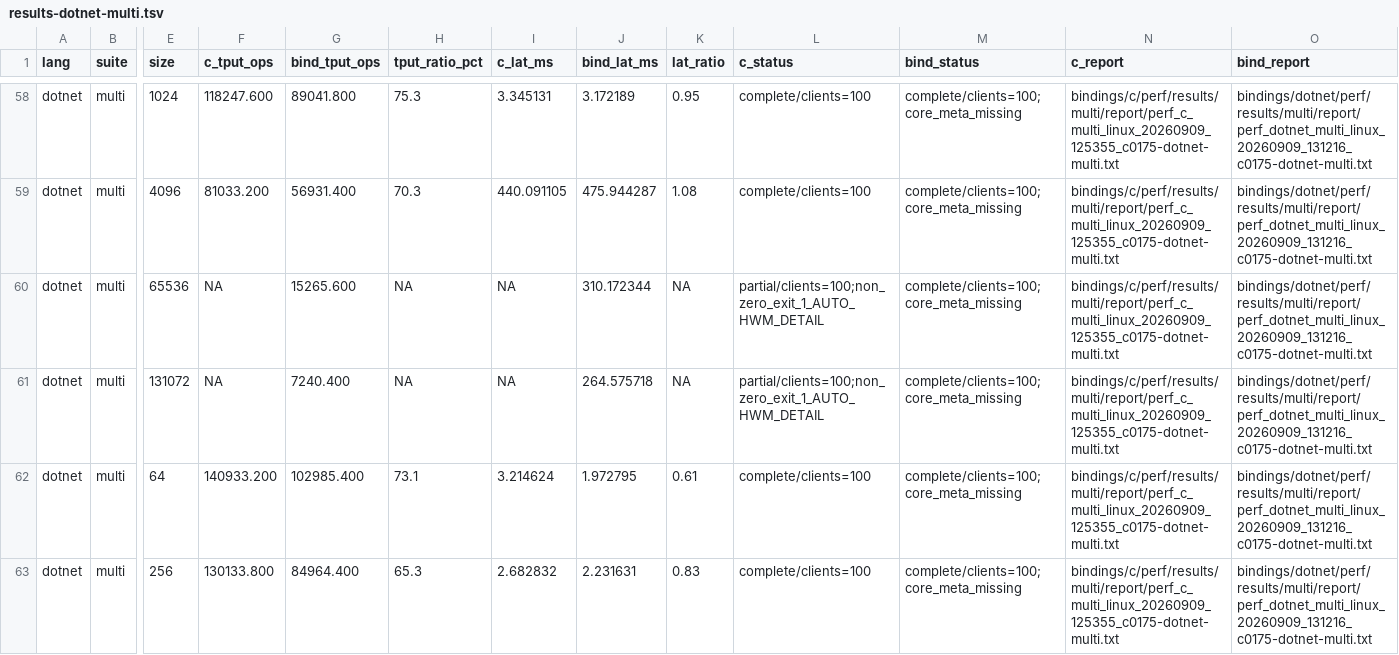
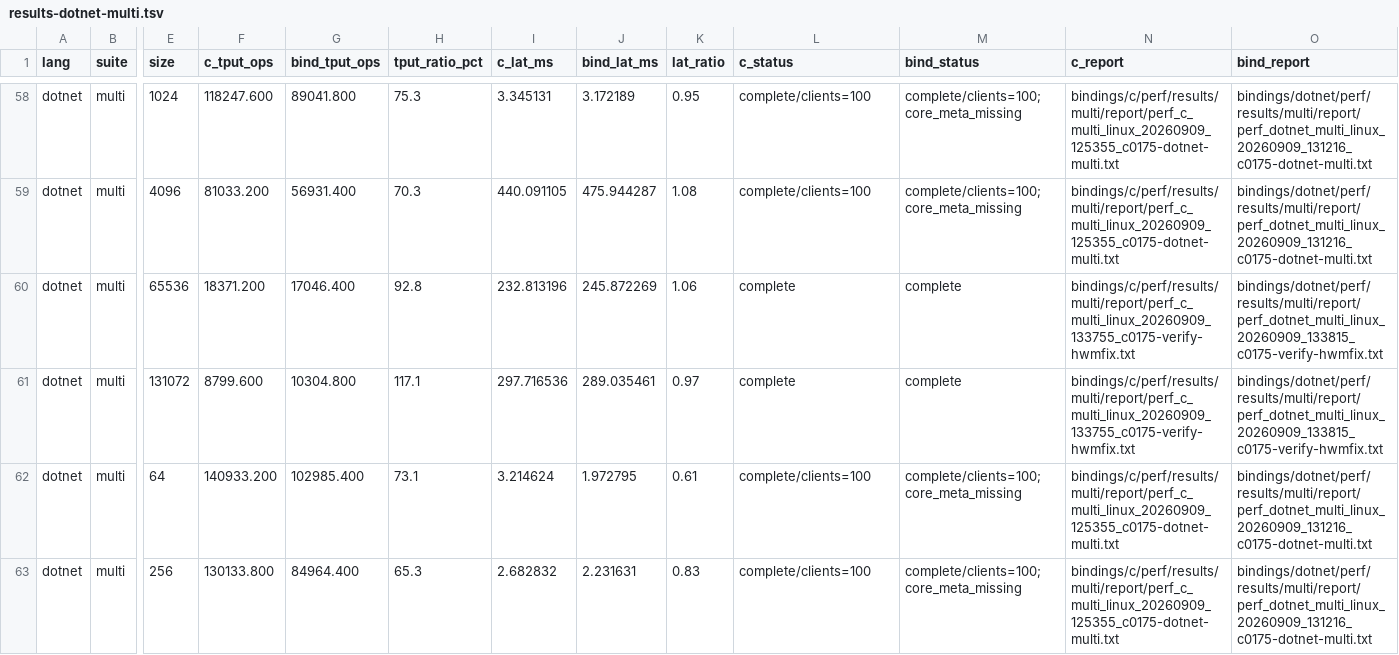
Before and after one commit to zlink-systems/zlink, a TSV file: doc/perf/perf/bindings-0.17.5/log/results-dotnet-multi.tsv, drawn as a sheet; only a part is shown, gaps mark what is left out; the diff names each change by its address in the sheet, - before the commit and + after, or states it on an @@ line.

```diff
--- a/doc/perf/perf/bindings-0.17.5/log/results-dotnet-multi.tsv
+++ b/doc/perf/perf/bindings-0.17.5/log/results-dotnet-multi.tsv
-F60 (c_tput_ops): NA
+F60 (c_tput_ops): 18371.200
-G60 (bind_tput_ops): 15265.600
+G60 (bind_tput_ops): 17046.400
-H60 (tput_ratio_pct): NA
+H60 (tput_ratio_pct): 92.8
-I60 (c_lat_ms): NA
+I60 (c_lat_ms): 232.813196
-J60 (bind_lat_ms): 310.172344
+J60 (bind_lat_ms): 245.872269
-K60 (lat_ratio): NA
+K60 (lat_ratio): 1.06
-L60:L61 (c_status): partial/clients=100;non_zero_exit_1_AUTO_HWM_DETAIL
+L60:L61 (c_status): complete
-M60:M61 (bind_status): complete/clients=100;core_meta_missing
+M60:M61 (bind_status): complete
-N60:N61 (c_report): bindings/c/perf/results/multi/report/perf_c_multi_linux_20260909_125355_c0175-dotnet-multi.txt
+N60:N61 (c_report): bindings/c/perf/results/multi/report/perf_c_multi_linux_20260909_133755_c0175-verify-hwmfix.txt
-O60:O61 (bind_report): bindings/dotnet/perf/results/multi/report/perf_dotnet_multi_linux_20260909_131216_c0175-dotnet-multi.txt
+O60:O61 (bind_report): bindings/dotnet/perf/results/multi/report/perf_dotnet_multi_linux_20260909_133815_c0175-verify-hwmfix.txt
-F61 (c_tput_ops): NA
+F61 (c_tput_ops): 8799.600
-G61 (bind_tput_ops): 7240.400
+G61 (bind_tput_ops): 10304.800
-H61 (tput_ratio_pct): NA
+H61 (tput_ratio_pct): 117.1
-I61 (c_lat_ms): NA
+I61 (c_lat_ms): 297.716536
-J61 (bind_lat_ms): 264.575718
+J61 (bind_lat_ms): 289.035461
-K61 (lat_ratio): NA
+K61 (lat_ratio): 0.97
```
Also changed, not shown: 2 other files.
